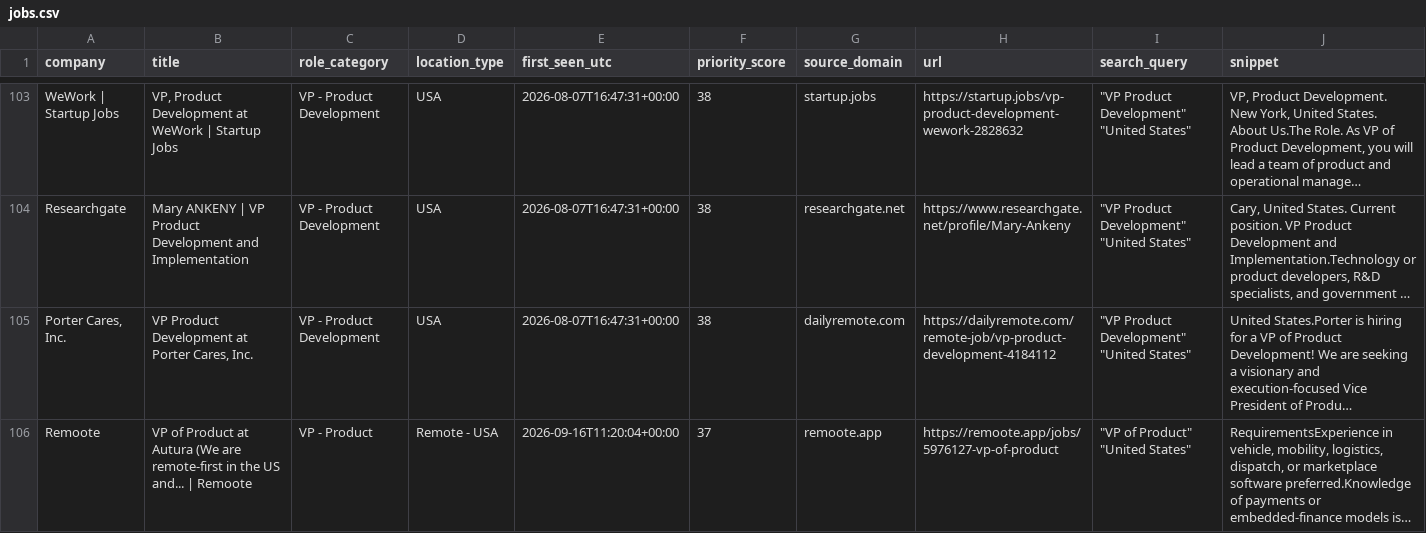
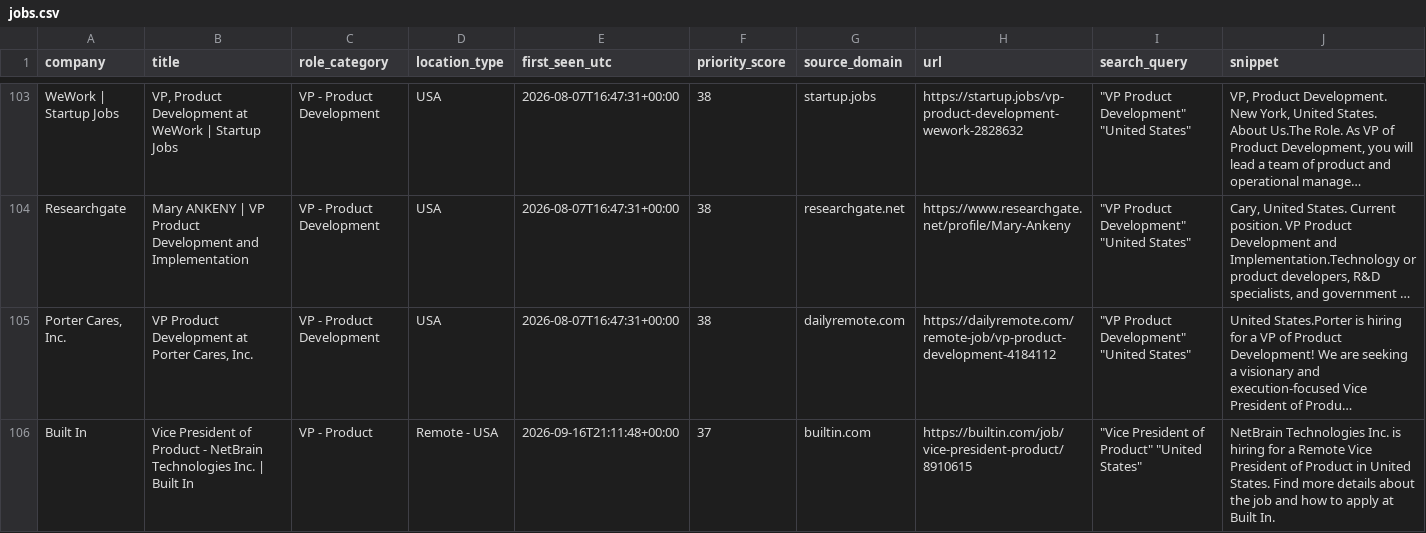
Before and after one commit to nycitydrew-collab/product-leadership-job-finder, a CSV file: jobs.csv, drawn as a sheet; only a part is shown, gaps mark what is left out; the shorter side is filled out with more unchanged rows; long unchanged cells end in …; the diff covers the shown part only; the diff names each change by its address in the sheet, - before the commit and + after, or states it on an @@ line.

```diff
--- a/jobs.csv
+++ b/jobs.csv
+row 106: Built In | Vice President of Product - NetBrain Technologies Inc. | Built In | VP - Product | Remote - USA | 2026-09-16T21:11:48+00:00 | 37 | builtin.com | https://builtin.com/job/vice-president-product/8910615 | "Vice President of Product" "United States" | NetBrain Technologies Inc. is hiring for a Remote Vice President of Product in United States. Find more details about the job and how to apply at Built In.
```
Also changed, not shown: 5 added rows and 1 removed row elsewhere in this file.
